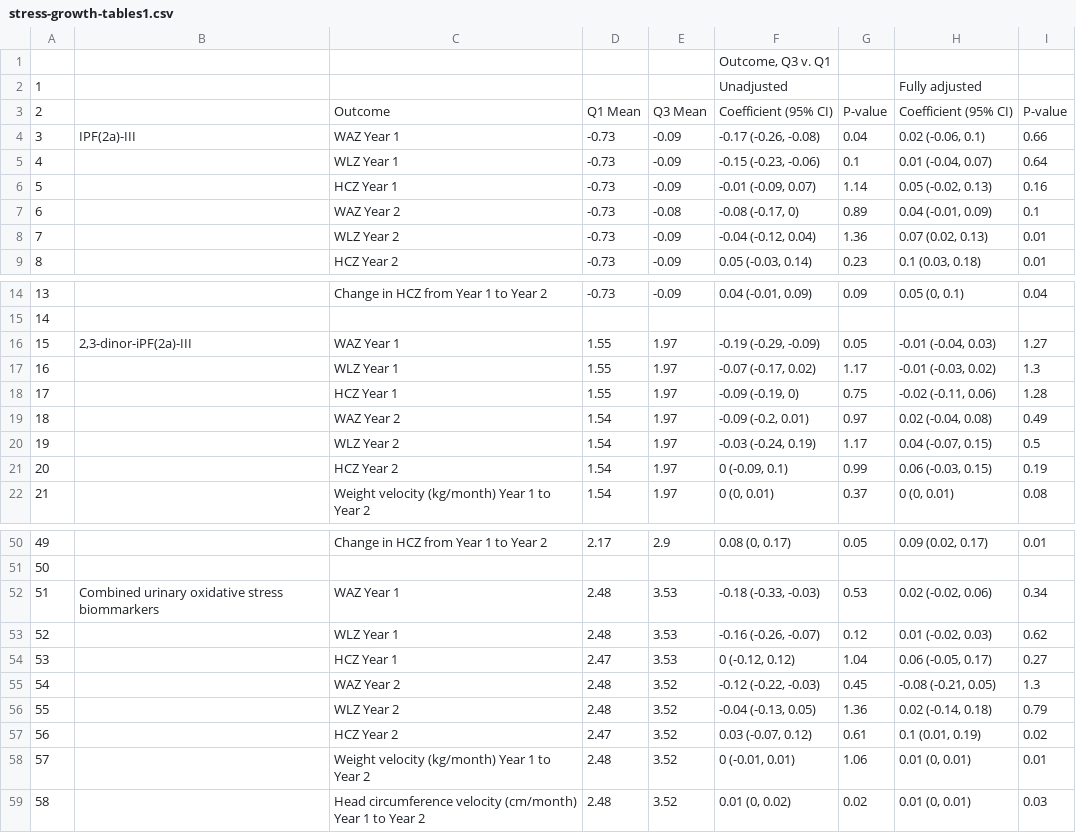
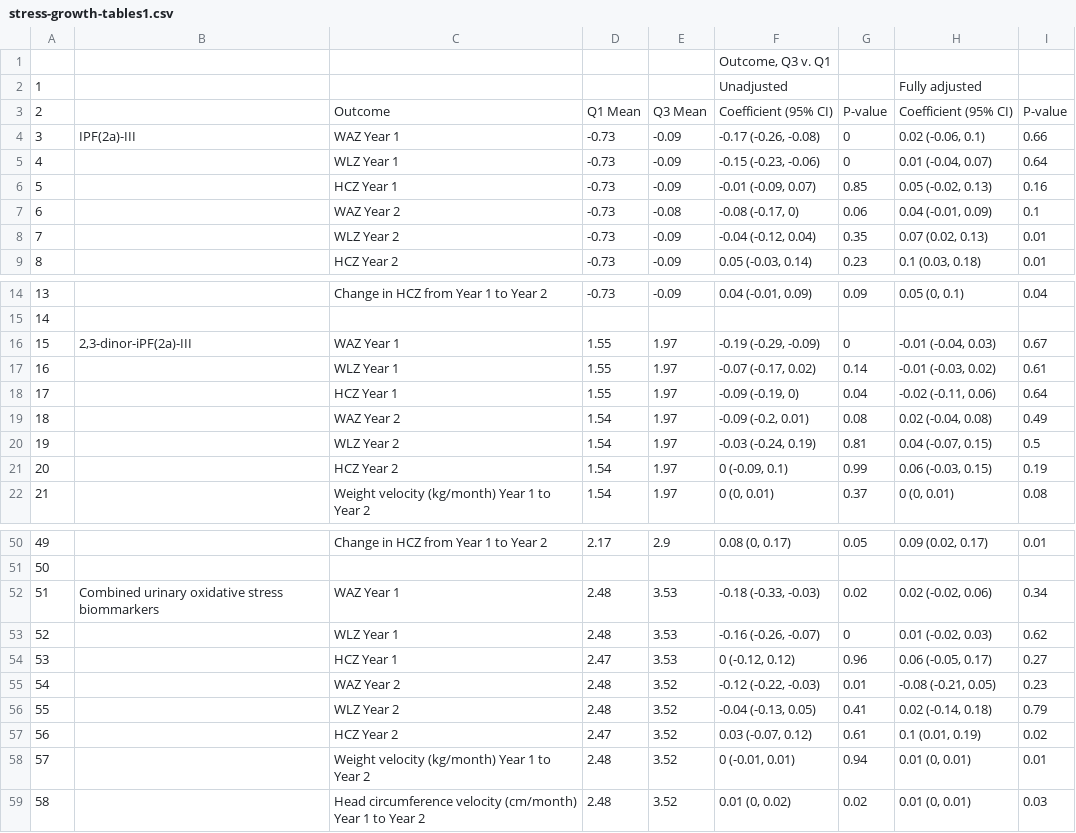
Before and after one commit to washb-eed-substudies/stress-growth, a CSV file: tables/supplementary/stress-growth-tables1.csv, drawn as a sheet; only a part is shown, gaps mark what is left out; the diff covers the shown part only.

Commit message:
updated tables with new pvals

```diff
--- a/tables/supplementary/stress-growth-tables1.csv
+++ b/tables/supplementary/stress-growth-tables1.csv
@@ -3,7 +3,7 @@
 "2"," ","Outcome","Q1 Mean","Q3 Mean","Coefficient (95% CI)","P-value","Coefficient (95% CI)","P-value"
-"3","IPF(2a)-III","WAZ Year 1","-0.73","-0.09","-0.17 (-0.26, -0.08)","0.04","0.02 (-0.06, 0.1)","0.66"
-"4","","WLZ Year 1","-0.73","-0.09","-0.15 (-0.23, -0.06)","0.1","0.01 (-0.04, 0.07)","0.64"
-"5","","HCZ Year 1","-0.73","-0.09","-0.01 (-0.09, 0.07)","1.14","0.05 (-0.02, 0.13)","0.16"
-"6","","WAZ Year 2","-0.73","-0.08","-0.08 (-0.17, 0)","0.89","0.04 (-0.01, 0.09)","0.1"
-"7","","WLZ Year 2","-0.73","-0.09","-0.04 (-0.12, 0.04)","1.36","0.07 (0.02, 0.13)","0.01"
+"3","IPF(2a)-III","WAZ Year 1","-0.73","-0.09","-0.17 (-0.26, -0.08)","0","0.02 (-0.06, 0.1)","0.66"
+"4","","WLZ Year 1","-0.73","-0.09","-0.15 (-0.23, -0.06)","0","0.01 (-0.04, 0.07)","0.64"
+"5","","HCZ Year 1","-0.73","-0.09","-0.01 (-0.09, 0.07)","0.85","0.05 (-0.02, 0.13)","0.16"
+"6","","WAZ Year 2","-0.73","-0.08","-0.08 (-0.17, 0)","0.06","0.04 (-0.01, 0.09)","0.1"
+"7","","WLZ Year 2","-0.73","-0.09","-0.04 (-0.12, 0.04)","0.35","0.07 (0.02, 0.13)","0.01"
 "8","","HCZ Year 2","-0.73","-0.09","0.05 (-0.03, 0.14)","0.23","0.1 (0.03, 0.18)","0.01"
@@ -15,7 +15,7 @@
 "14","","","","","","","",""
-"15","2,3-dinor-iPF(2a)-III","WAZ Year 1","1.55","1.97","-0.19 (-0.29, -0.09)","0.05","-0.01 (-0.04, 0.03)","1.27"
-"16","","WLZ Year 1","1.55","1.97","-0.07 (-0.17, 0.02)","1.17","-0.01 (-0.03, 0.02)","1.3"
-"17","","HCZ Year 1","1.55","1.97","-0.09 (-0.19, 0)","0.75","-0.02 (-0.11, 0.06)","1.28"
-"18","","WAZ Year 2","1.54","1.97","-0.09 (-0.2, 0.01)","0.97","0.02 (-0.04, 0.08)","0.49"
-"19","","WLZ Year 2","1.54","1.97","-0.03 (-0.24, 0.19)","1.17","0.04 (-0.07, 0.15)","0.5"
+"15","2,3-dinor-iPF(2a)-III","WAZ Year 1","1.55","1.97","-0.19 (-0.29, -0.09)","0","-0.01 (-0.04, 0.03)","0.67"
+"16","","WLZ Year 1","1.55","1.97","-0.07 (-0.17, 0.02)","0.14","-0.01 (-0.03, 0.02)","0.61"
+"17","","HCZ Year 1","1.55","1.97","-0.09 (-0.19, 0)","0.04","-0.02 (-0.11, 0.06)","0.64"
+"18","","WAZ Year 2","1.54","1.97","-0.09 (-0.2, 0.01)","0.08","0.02 (-0.04, 0.08)","0.49"
+"19","","WLZ Year 2","1.54","1.97","-0.03 (-0.24, 0.19)","0.81","0.04 (-0.07, 0.15)","0.5"
 "20","","HCZ Year 2","1.54","1.97","0 (-0.09, 0.1)","0.99","0.06 (-0.03, 0.15)","0.19"
@@ -51,9 +51,9 @@
 "50","","","","","","","",""
-"51","Combined urinary oxidative stress biommarkers","WAZ Year 1","2.48","3.53","-0.18 (-0.33, -0.03)","0.53","0.02 (-0.02, 0.06)","0.34"
-"52","","WLZ Year 1","2.48","3.53","-0.16 (-0.26, -0.07)","0.12","0.01 (-0.02, 0.03)","0.62"
-"53","","HCZ Year 1","2.47","3.53","0 (-0.12, 0.12)","1.04","0.06 (-0.05, 0.17)","0.27"
-"54","","WAZ Year 2","2.48","3.52","-0.12 (-0.22, -0.03)","0.45","-0.08 (-0.21, 0.05)","1.3"
-"55","","WLZ Year 2","2.48","3.52","-0.04 (-0.13, 0.05)","1.36","0.02 (-0.14, 0.18)","0.79"
+"51","Combined urinary oxidative stress biommarkers","WAZ Year 1","2.48","3.53","-0.18 (-0.33, -0.03)","0.02","0.02 (-0.02, 0.06)","0.34"
+"52","","WLZ Year 1","2.48","3.53","-0.16 (-0.26, -0.07)","0","0.01 (-0.02, 0.03)","0.62"
+"53","","HCZ Year 1","2.47","3.53","0 (-0.12, 0.12)","0.96","0.06 (-0.05, 0.17)","0.27"
+"54","","WAZ Year 2","2.48","3.52","-0.12 (-0.22, -0.03)","0.01","-0.08 (-0.21, 0.05)","0.23"
+"55","","WLZ Year 2","2.48","3.52","-0.04 (-0.13, 0.05)","0.41","0.02 (-0.14, 0.18)","0.79"
 "56","","HCZ Year 2","2.47","3.52","0.03 (-0.07, 0.12)","0.61","0.1 (0.01, 0.19)","0.02"
-"57","","Weight velocity (kg/month) Year 1 to Year 2","2.48","3.52","0 (-0.01, 0.01)","1.06","0.01 (0, 0.01)","0.01"
+"57","","Weight velocity (kg/month) Year 1 to Year 2","2.48","3.52","0 (-0.01, 0.01)","0.94","0.01 (0, 0.01)","0.01"
 "58","","Head circumference velocity (cm/month) Year 1 to Year 2","2.48","3.52","0.01 (0, 0.02)","0.02","0.01 (0, 0.01)","0.03"
```
Also changed, not shown: 8 edited cells elsewhere in this file, tables/main/stress-growth-table2.csv, tables/main/stress-growth-table3.csv, 8 other files.
